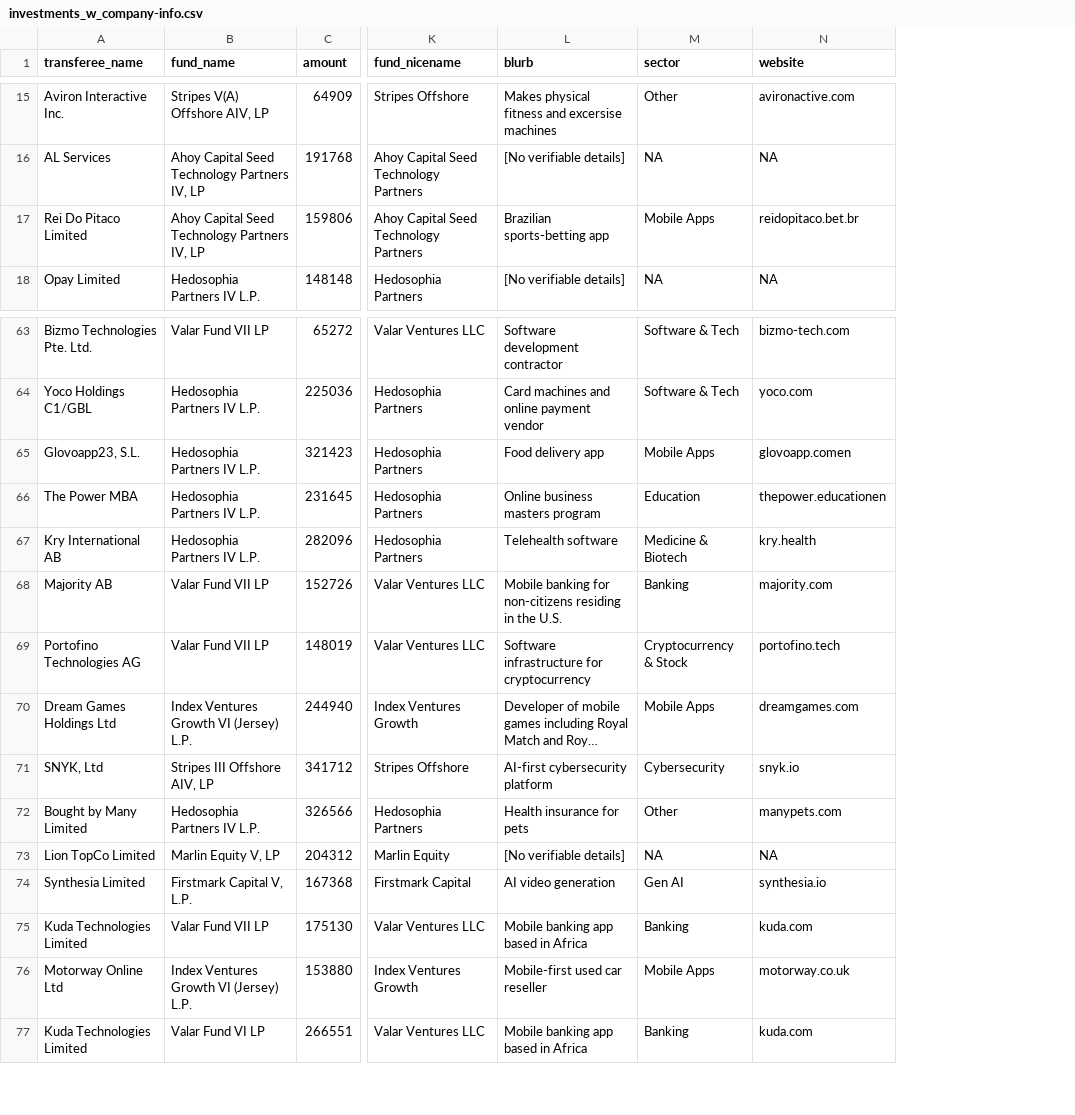
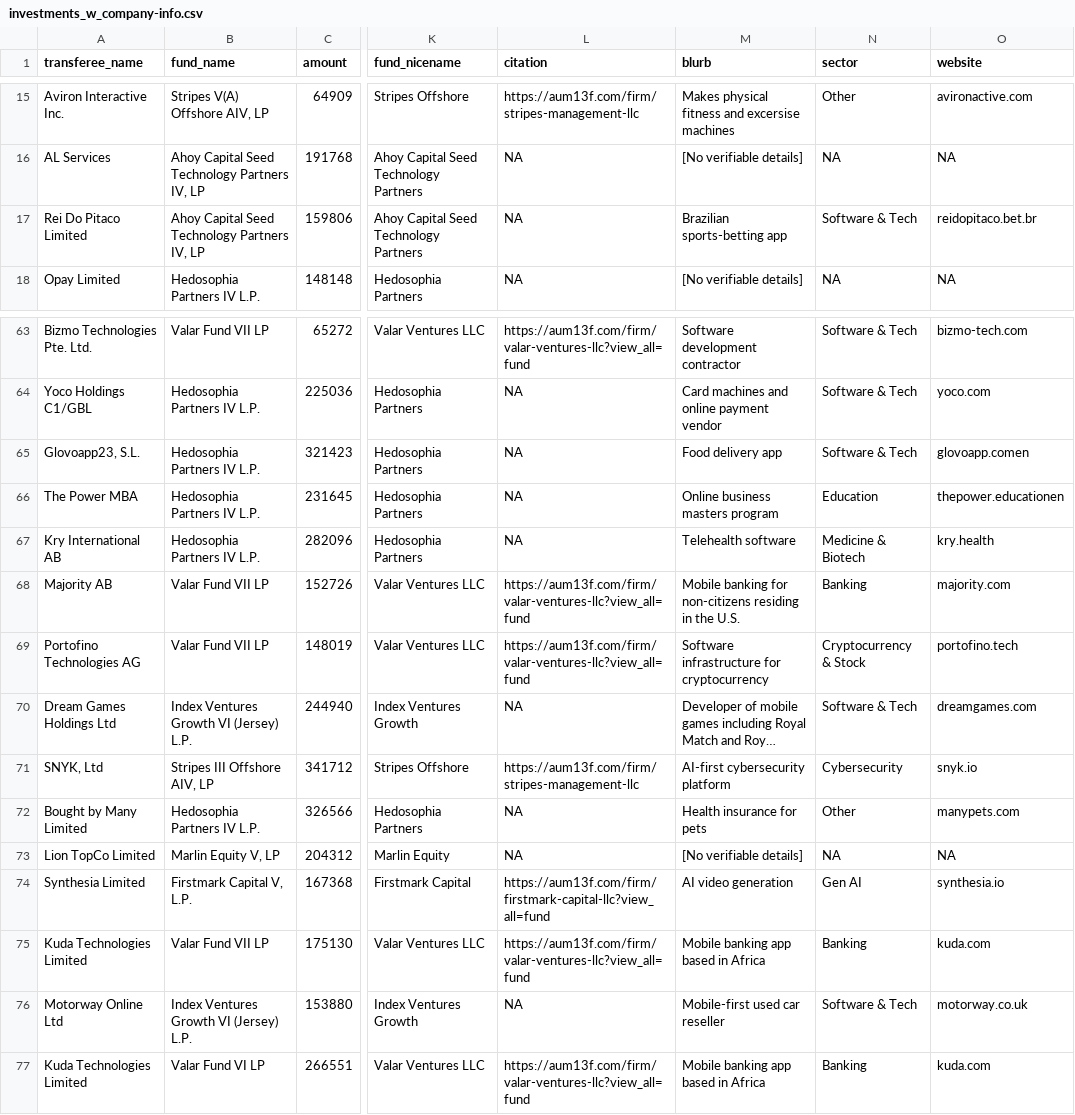
Before and after one commit to declanrjb/ob-investments, a CSV file: data/clean/investments_w_company-info.csv, drawn as a sheet; only a part is shown, gaps mark what is left out; long unchanged cells end in …; addresses are those after the commit; the diff covers the shown part only; the diff names each change by its address in the sheet, - before the commit and + after, or states it on an @@ line.

```diff
--- a/data/clean/investments_w_company-info.csv
+++ b/data/clean/investments_w_company-info.csv
+column L (citation), rows 15-18: https://aum13f.com/firm/stripes-management-llc | NA | NA | NA; rows 63-77: https://aum13f.com/firm/valar-ventures-llc?view_all=fund | NA | NA | NA | NA | https://aum13f.com/firm/valar-ventures-llc?view_all=fund | https://aum13f.com/firm/valar-ventures-llc?view_all=fund | NA | https://aum13f.com/firm/stripes-management-llc | NA | NA | https://aum13f.com/firm/firstmark-capital-llc?view_all=fund | https://aum13f.com/firm/valar-ventures-llc?view_all=fund | NA | https://aum13f.com/firm/valar-ventures-llc?view_all=fund
-N17 (sector): Mobile Apps
+N17 (sector): Software & Tech
-N65 (sector): Mobile Apps
+N65 (sector): Software & Tech
-N70 (sector): Mobile Apps
+N70 (sector): Software & Tech
-N76 (sector): Mobile Apps
+N76 (sector): Software & Tech
```
Also changed, not shown: 12 edited cells elsewhere in this file, 17 other files.
